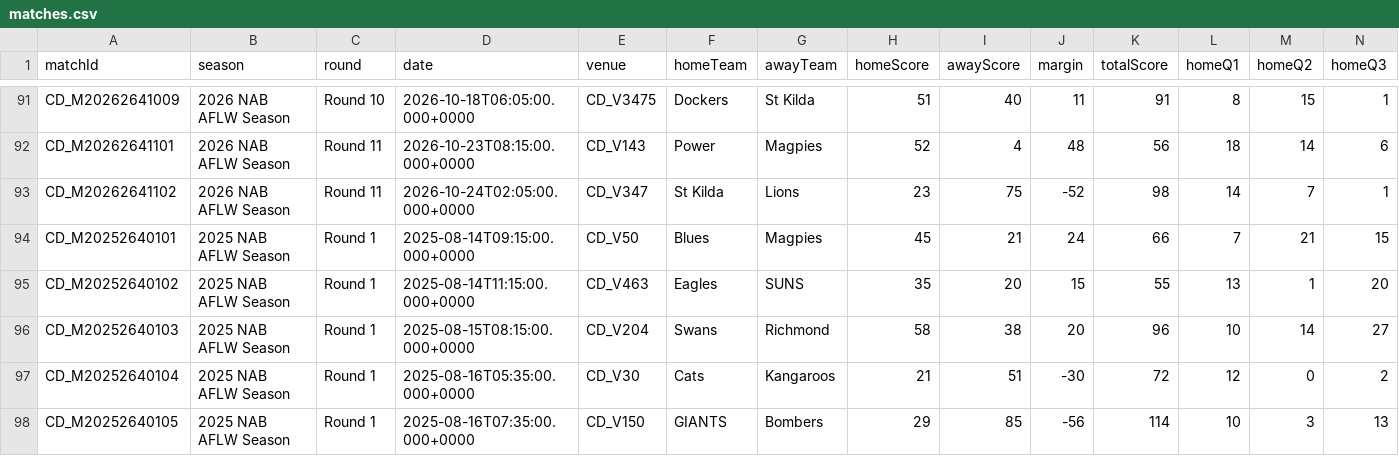
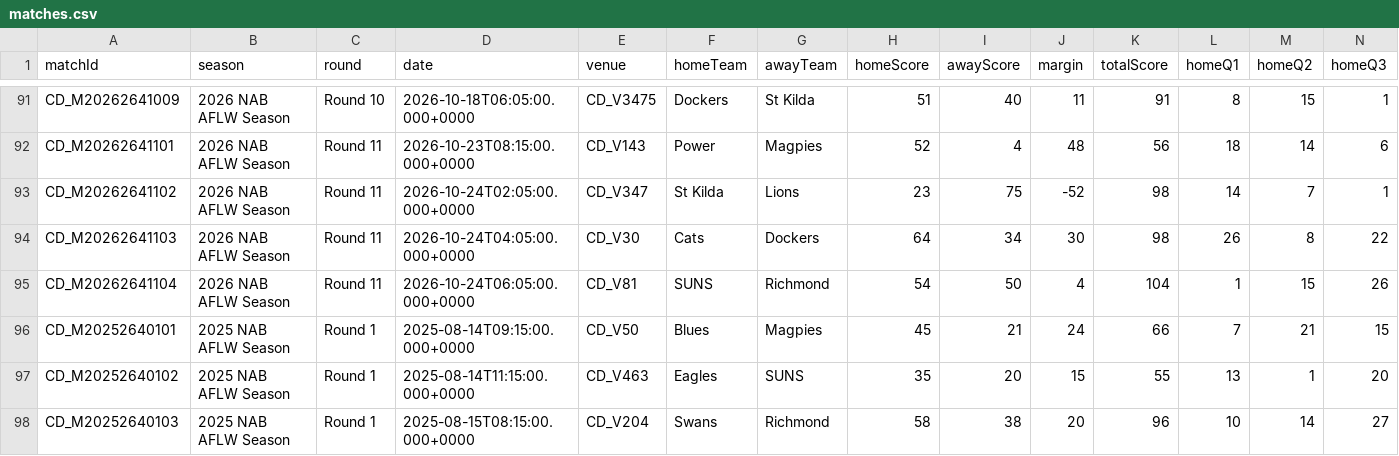
Before and after one commit to thomasfrederickmason-source/aflw-predictor, a CSV file: data/matches.csv, drawn as a sheet; only a part is shown, gaps mark what is left out; the shorter side is filled out with more unchanged rows; rows hold the shown columns only; the diff names each change by its address in the sheet, - before the commit and + after, or states it on an @@ line.

```diff
--- a/data/matches.csv
+++ b/data/matches.csv
+row 94: CD_M20262641103 | 2026 NAB AFLW Season | Round 11 | 2026-10-24T04:05:00.000+0000 | CD_V30 | Cats | Dockers | 64 | 34 | 30 | 98 | 26 | 8 | 22
+row 95: CD_M20262641104 | 2026 NAB AFLW Season | Round 11 | 2026-10-24T06:05:00.000+0000 | CD_V81 | SUNS | Richmond | 54 | 50 | 4 | 104 | 1 | 15 | 26
```
Also changed, not shown: 20 other files.
